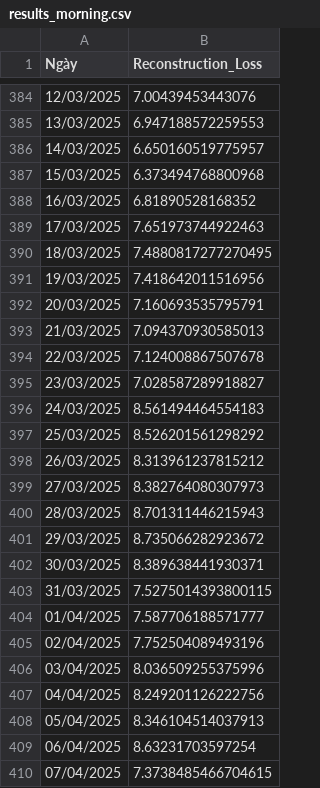
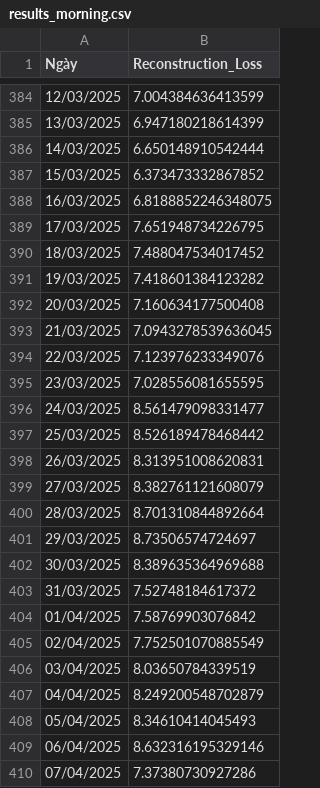
Before and after one commit to HoangAnhNguyet2003/Nuoc_HP, a CSV file: backend_LSTM/model/autoecoder/results_morning.csv, drawn as a sheet; only a part is shown, gaps mark what is left out; the diff covers the shown part only.

```diff
--- a/backend_LSTM/model/autoecoder/results_morning.csv
+++ b/backend_LSTM/model/autoecoder/results_morning.csv
@@ -384,27 +384,27 @@ Ngày,Reconstruction_Loss
-12/03/2025,7.00439453443076
-13/03/2025,6.947188572259553
-14/03/2025,6.650160519775957
-15/03/2025,6.373494768800968
-16/03/2025,6.81890528168352
-17/03/2025,7.651973744922463
-18/03/2025,7.4880817277270495
-19/03/2025,7.418642011516956
-20/03/2025,7.160693535795791
-21/03/2025,7.094370930585013
-22/03/2025,7.124008867507678
-23/03/2025,7.028587289918827
-24/03/2025,8.561494464554183
-25/03/2025,8.526201561298292
-26/03/2025,8.313961237815212
-27/03/2025,8.382764080307973
-28/03/2025,8.701311446215943
-29/03/2025,8.735066282923672
-30/03/2025,8.389638441930371
-31/03/2025,7.5275014393800115
-01/04/2025,7.587706188571777
-02/04/2025,7.752504089493196
-03/04/2025,8.036509255375996
-04/04/2025,8.249201126222756
-05/04/2025,8.346104514037913
-06/04/2025,8.63231703597254
-07/04/2025,7.3738485466704615
+12/03/2025,7.004384636413599
+13/03/2025,6.947180218614399
+14/03/2025,6.650148910542444
+15/03/2025,6.373473332867852
+16/03/2025,6.8188852246348075
+17/03/2025,7.651948734226795
+18/03/2025,7.488047534017452
+19/03/2025,7.418601384123282
+20/03/2025,7.160634177500408
+21/03/2025,7.0943278539636045
+22/03/2025,7.123976233349076
+23/03/2025,7.028556081655595
+24/03/2025,8.561479098331477
+25/03/2025,8.526189478468442
+26/03/2025,8.313951008620831
+27/03/2025,8.382761121608079
+28/03/2025,8.701310844892664
+29/03/2025,8.73506574724697
+30/03/2025,8.389635364969688
+31/03/2025,7.52748184617372
+01/04/2025,7.58769903076842
+02/04/2025,7.752501070885549
+03/04/2025,8.03650784339519
+04/04/2025,8.249200548702879
+05/04/2025,8.34610414045493
+06/04/2025,8.632316195329146
+07/04/2025,7.37380730927286
```
Also changed, not shown: 117 edited cells elsewhere in this file, backend_LSTM/model/autoecoder/results_evening.csv, 23 other files.
